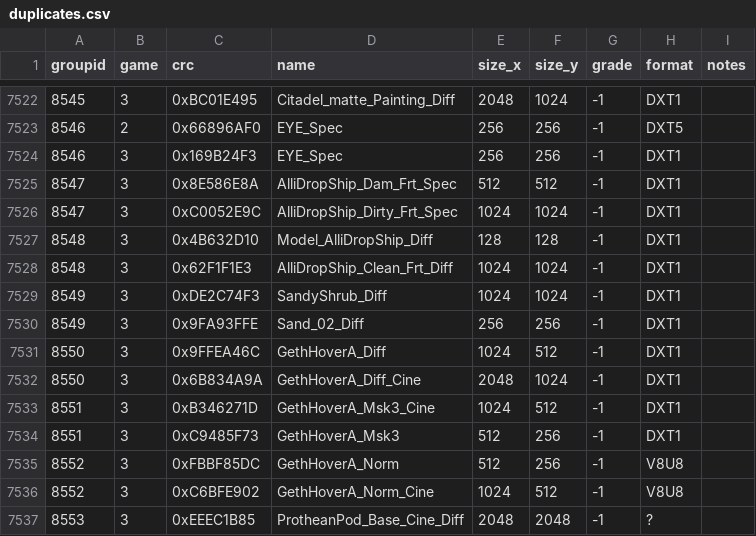
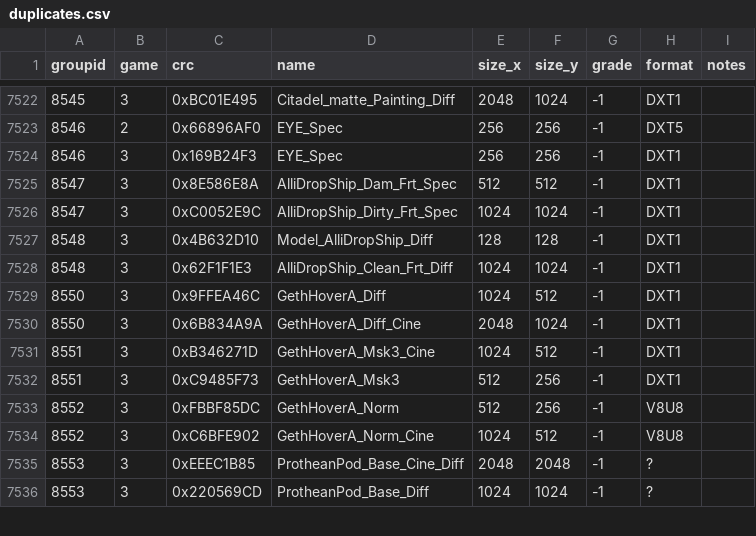
Before and after one commit to starkgate/TextureMapper, a CSV file: bin/duplicates.csv, drawn as a sheet; only a part is shown, gaps mark what is left out; the shorter side is filled out with more unchanged rows.

Commit message:
Update duplicates.csv

```diff
--- a/bin/duplicates.csv
+++ b/bin/duplicates.csv
@@ -7528,4 +7528,2 @@ groupid,game,crc,name,size_x,size_y,grade,format,notes
 8548,3,0x62F1F1E3,"AlliDropShip_Clean_Frt_Diff",1024,1024,-1,"DXT1",""
-8549,3,0xDE2C74F3,"SandyShrub_Diff",1024,1024,-1,"DXT1",""
-8549,3,0x9FA93FFE,"Sand_02_Diff",256,256,-1,"DXT1",""
 8550,3,0x9FFEA46C,"GethHoverA_Diff",1024,512,-1,"DXT1",""
```
